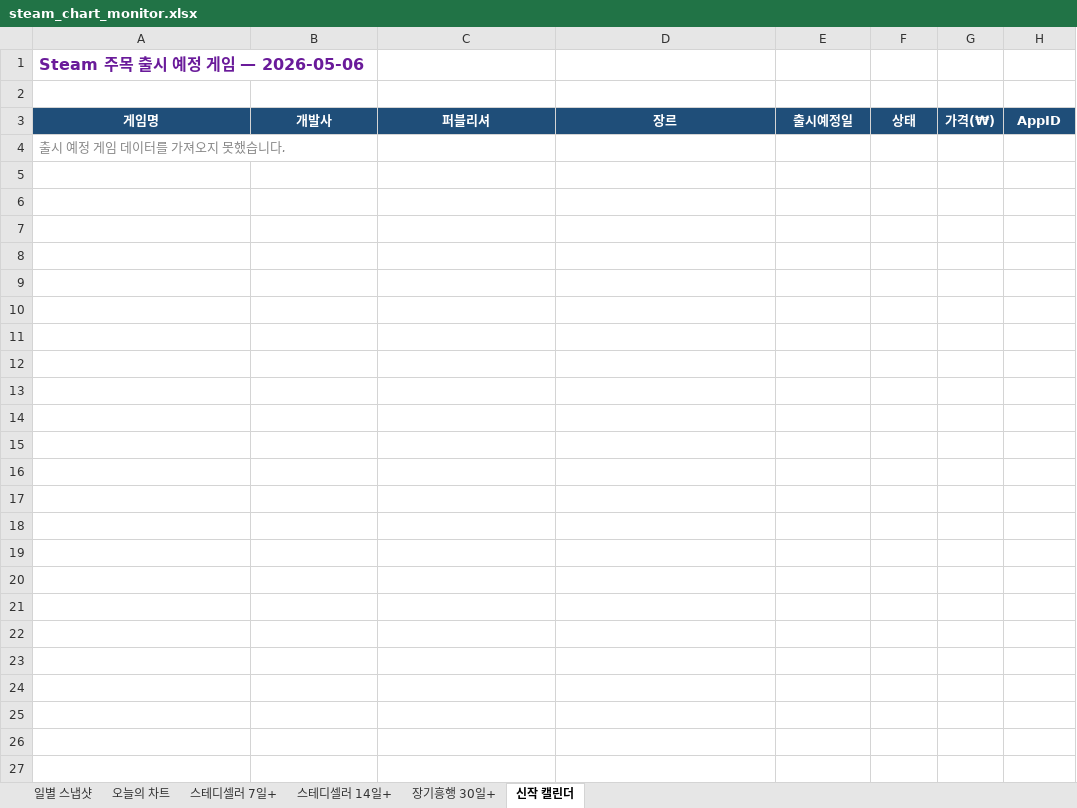
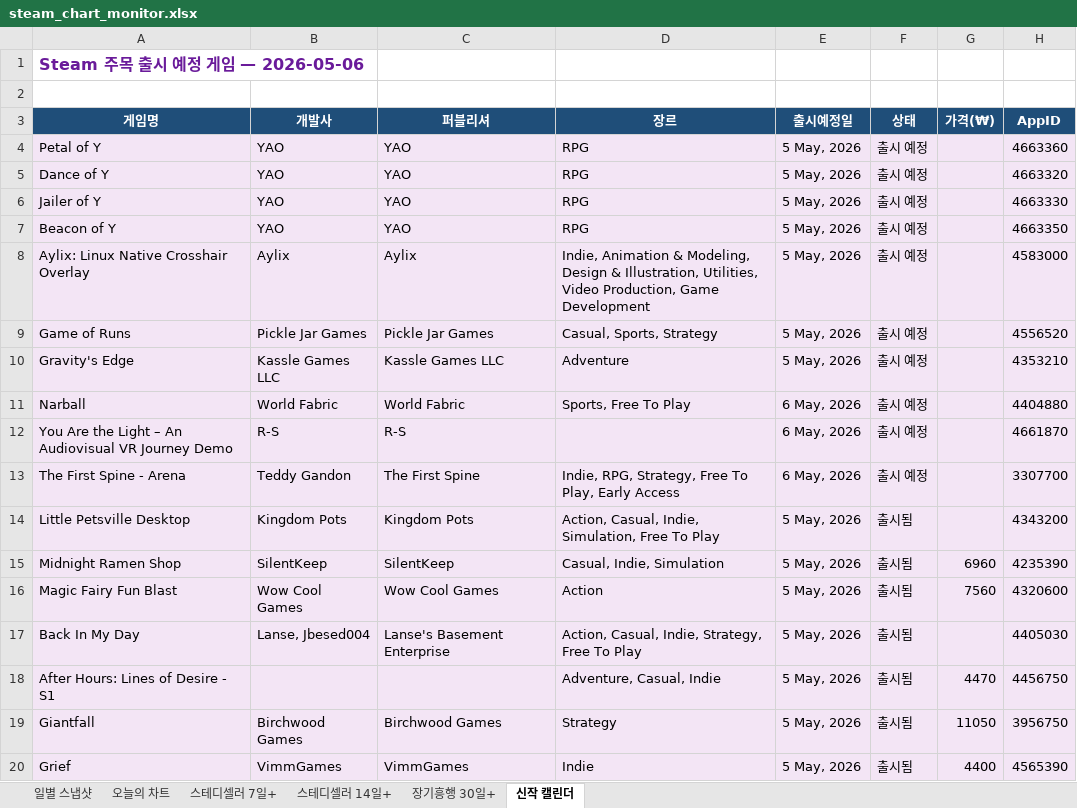
Before and after one commit to ahroyun/steam-top1000, an Excel workbook: steam_chart_monitor.xlsx, sheet 신작 캘린더, drawn as a sheet; only a part is shown; values as stored, in another font and other column widths than the file's, no borders; removed rows and columns are numbered as before the commit, all else as after; the diff covers the shown part only; the diff names each change by its address in the sheet, - before the commit and + after, or states it on an @@ line.

```diff
--- a/steam_chart_monitor.xlsx (sheet 신작 캘린더)
+++ b/steam_chart_monitor.xlsx (sheet 신작 캘린더)
-row 4: 출시 예정 게임 데이터를 가져오지 못했습니다.
+row 4: Petal of Y | YAO | YAO | RPG | 5 May, 2026 | 출시 예정 |  | 4663360
+row 5: Dance of Y | YAO | YAO | RPG | 5 May, 2026 | 출시 예정 |  | 4663320
+row 6: Jailer of Y | YAO | YAO | RPG | 5 May, 2026 | 출시 예정 |  | 4663330
+row 7: Beacon of Y | YAO | YAO | RPG | 5 May, 2026 | 출시 예정 |  | 4663350
+row 8: Aylix: Linux Native Crosshair Overlay | Aylix | Aylix | Indie, Animation & Modeling, Design & Illustration, Utilities, Video Production, Game Development | 5 May, 2026 | 출시 예정 |  | 4583000
+row 9: Game of Runs | Pickle Jar Games | Pickle Jar Games | Casual, Sports, Strategy | 5 May, 2026 | 출시 예정 |  | 4556520
+row 10: Gravity's Edge | Kassle Games LLC | Kassle Games LLC | Adventure | 5 May, 2026 | 출시 예정 |  | 4353210
+row 11: Narball | World Fabric | World Fabric | Sports, Free To Play | 6 May, 2026 | 출시 예정 |  | 4404880
+row 12: You Are the Light – An Audiovisual VR Journey Demo | R-S | R-S |  | 6 May, 2026 | 출시 예정 |  | 4661870
+row 13: The First Spine - Arena | Teddy Gandon | The First Spine | Indie, RPG, Strategy, Free To Play, Early Access | 6 May, 2026 | 출시 예정 |  | 3307700
+row 14: Little Petsville Desktop | Kingdom Pots | Kingdom Pots | Action, Casual, Indie, Simulation, Free To Play | 5 May, 2026 | 출시됨 |  | 4343200
+row 15: Midnight Ramen Shop | SilentKeep | SilentKeep | Casual, Indie, Simulation | 5 May, 2026 | 출시됨 | 6960 | 4235390
+row 16: Magic Fairy Fun Blast | Wow Cool Games | Wow Cool Games | Action | 5 May, 2026 | 출시됨 | 7560 | 4320600
+row 17: Back In My Day | Lanse, Jbesed004 | Lanse's Basement Enterprise | Action, Casual, Indie, Strategy, Free To Play | 5 May, 2026 | 출시됨 |  | 4405030
+row 18: After Hours: Lines of Desire - S1 |  |  | Adventure, Casual, Indie | 5 May, 2026 | 출시됨 | 4470 | 4456750
+row 19: Giantfall | Birchwood Games | Birchwood Games | Strategy | 5 May, 2026 | 출시됨 | 11050 | 3956750
+row 20: Grief | VimmGames | VimmGames | Indie | 5 May, 2026 | 출시됨 | 4400 | 4565390
```
Also changed, not shown: 23 added rows elsewhere in this sheet, sheet 일별 스냅샷, sheet 오늘의 차트, 1 other file.
